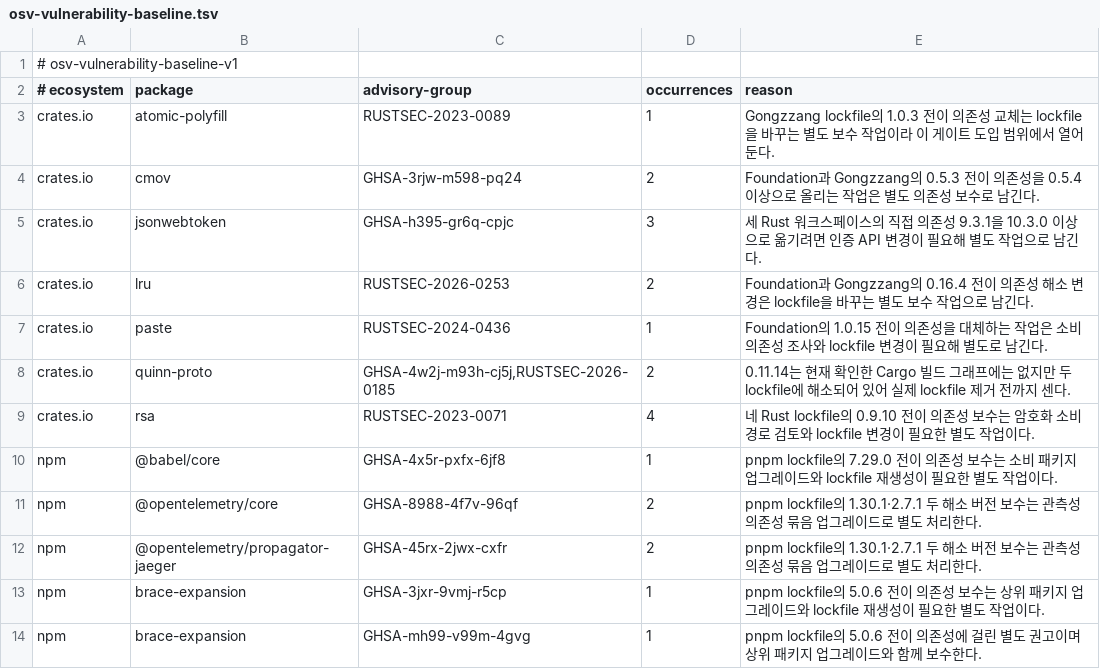
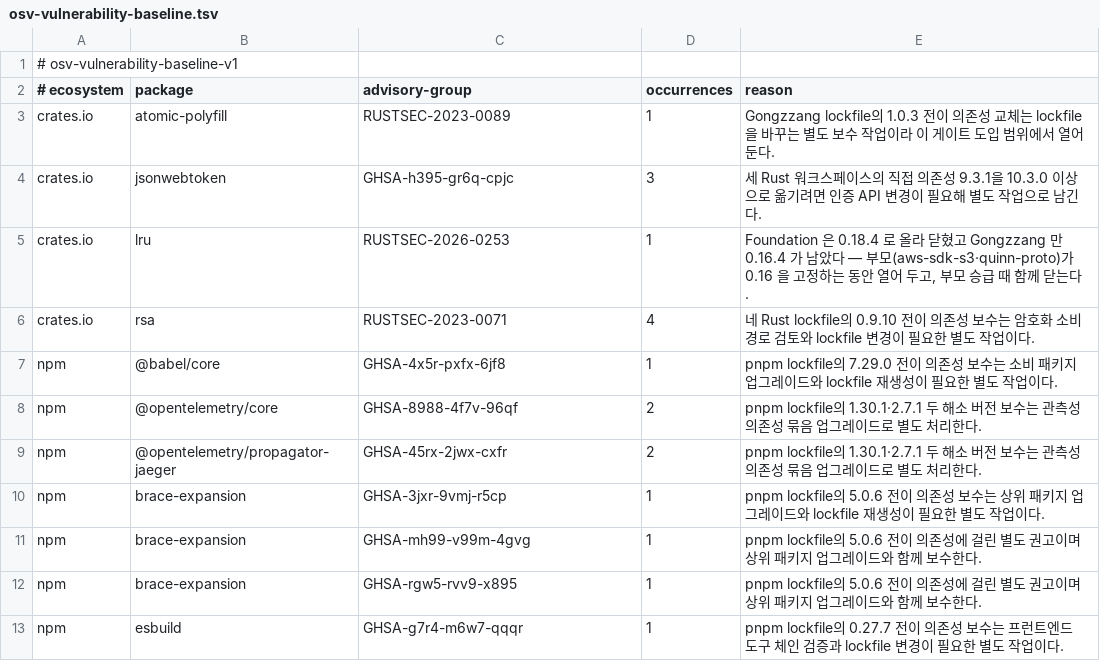
Before and after one commit to perfectory-inc/perfectory-public, a TSV file: tools/osv-vulnerability-baseline.tsv, drawn as a sheet; only a part is shown; the shorter side is filled out with more unchanged rows.

```diff
--- a/tools/osv-vulnerability-baseline.tsv
+++ b/tools/osv-vulnerability-baseline.tsv
@@ -3,7 +3,4 @@
 crates.io	atomic-polyfill	RUSTSEC-2023-0089	1	Gongzzang lockfile의 1.0.3 전이 의존성 교체는 lockfile을 바꾸는 별도 보수 작업이라 이 게이트 도입 범위에서 열어 둔다.
-crates.io	cmov	GHSA-3rjw-m598-pq24	2	Foundation과 Gongzzang의 0.5.3 전이 의존성을 0.5.4 이상으로 올리는 작업은 별도 의존성 보수로 남긴다.
 crates.io	jsonwebtoken	GHSA-h395-gr6q-cpjc	3	세 Rust 워크스페이스의 직접 의존성 9.3.1을 10.3.0 이상으로 옮기려면 인증 API 변경이 필요해 별도 작업으로 남긴다.
-crates.io	lru	RUSTSEC-2026-0253	2	Foundation과 Gongzzang의 0.16.4 전이 의존성 해소 변경은 lockfile을 바꾸는 별도 보수 작업으로 남긴다.
-crates.io	paste	RUSTSEC-2024-0436	1	Foundation의 1.0.15 전이 의존성을 대체하는 작업은 소비 의존성 조사와 lockfile 변경이 필요해 별도로 남긴다.
-crates.io	quinn-proto	GHSA-4w2j-m93h-cj5j,RUSTSEC-2026-0185	2	0.11.14는 현재 확인한 Cargo 빌드 그래프에는 없지만 두 lockfile에 해소되어 있어 실제 lockfile 제거 전까지 센다.
+crates.io	lru	RUSTSEC-2026-0253	1	Foundation 은 0.18.4 로 올라 닫혔고 Gongzzang 만 0.16.4 가 남았다 — 부모(aws-sdk-s3·quinn-proto)가 0.16 을 고정하는 동안 열어 두고, 부모 승급 때 함께 닫는다.
 crates.io	rsa	RUSTSEC-2023-0071	4	네 Rust lockfile의 0.9.10 전이 의존성 보수는 암호화 소비 경로 검토와 lockfile 변경이 필요한 별도 작업이다.
```
Also changed, not shown: 4 other files.
